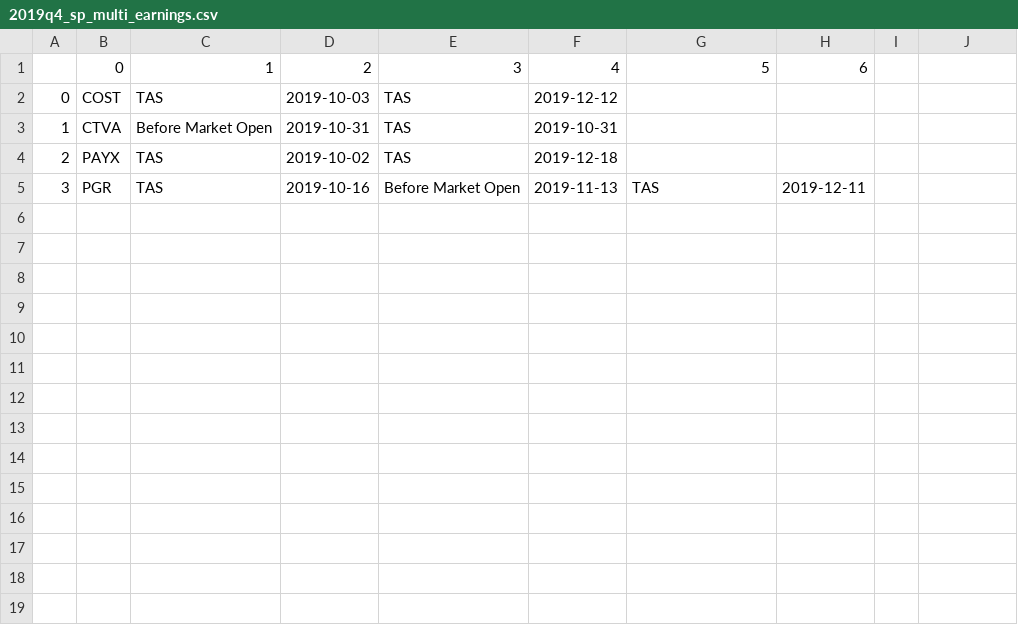
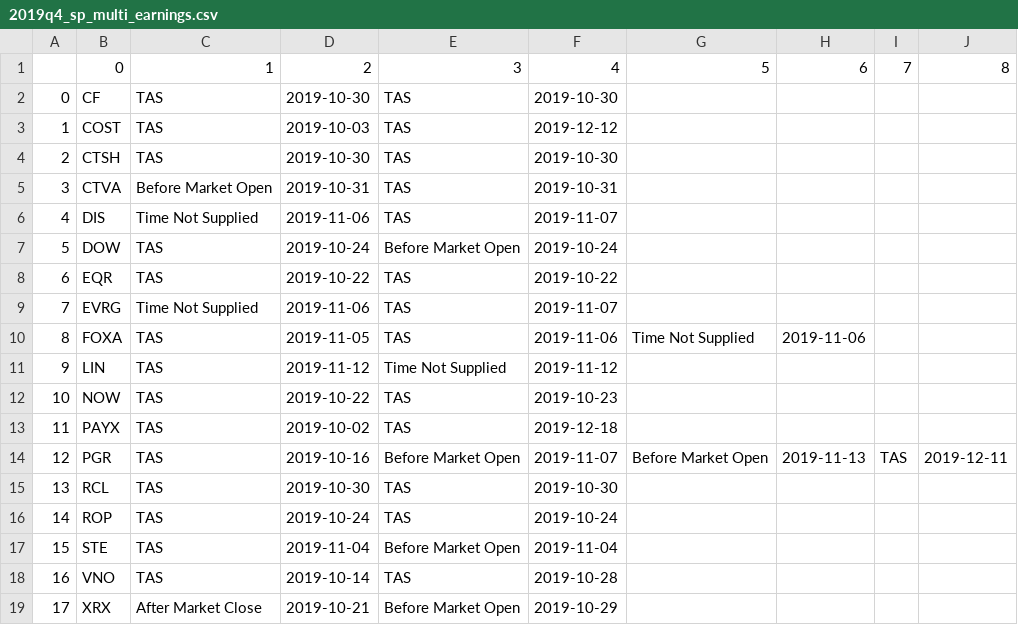
Before and after one commit to djoleary5/earnings_options_strategy, a CSV file: resources/2019q4_sp_multi_earnings.csv, drawn as a sheet.

```diff
--- a/resources/2019q4_sp_multi_earnings.csv
+++ b/resources/2019q4_sp_multi_earnings.csv
@@ -1,5 +1,19 @@
-,0,1,2,3,4,5,6
-0,COST,TAS,2019-10-03,TAS,2019-12-12,,
-1,CTVA,Before Market Open,2019-10-31,TAS,2019-10-31,,
-2,PAYX,TAS,2019-10-02,TAS,2019-12-18,,
-3,PGR,TAS,2019-10-16,Before Market Open,2019-11-13,TAS,2019-12-11
+,0,1,2,3,4,5,6,7,8
+0,CF,TAS,2019-10-30,TAS,2019-10-30,,,,
+1,COST,TAS,2019-10-03,TAS,2019-12-12,,,,
+2,CTSH,TAS,2019-10-30,TAS,2019-10-30,,,,
+3,CTVA,Before Market Open,2019-10-31,TAS,2019-10-31,,,,
+4,DIS,Time Not Supplied,2019-11-06,TAS,2019-11-07,,,,
+5,DOW,TAS,2019-10-24,Before Market Open,2019-10-24,,,,
+6,EQR,TAS,2019-10-22,TAS,2019-10-22,,,,
+7,EVRG,Time Not Supplied,2019-11-06,TAS,2019-11-07,,,,
+8,FOXA,TAS,2019-11-05,TAS,2019-11-06,Time Not Supplied,2019-11-06,,
+9,LIN,TAS,2019-11-12,Time Not Supplied,2019-11-12,,,,
+10,NOW,TAS,2019-10-22,TAS,2019-10-23,,,,
+11,PAYX,TAS,2019-10-02,TAS,2019-12-18,,,,
+12,PGR,TAS,2019-10-16,Before Market Open,2019-11-07,Before Market Open,2019-11-13,TAS,2019-12-11
+13,RCL,TAS,2019-10-30,TAS,2019-10-30,,,,
+14,ROP,TAS,2019-10-24,TAS,2019-10-24,,,,
+15,STE,TAS,2019-11-04,Before Market Open,2019-11-04,,,,
+16,VNO,TAS,2019-10-14,TAS,2019-10-28,,,,
+17,XRX,After Market Close,2019-10-21,Before Market Open,2019-10-29,,,,
```
Also changed, not shown: resources/2019q1_sp_multi_earnings.csv, resources/2019q2_sp_multi_earnings.csv, 14 other files.
